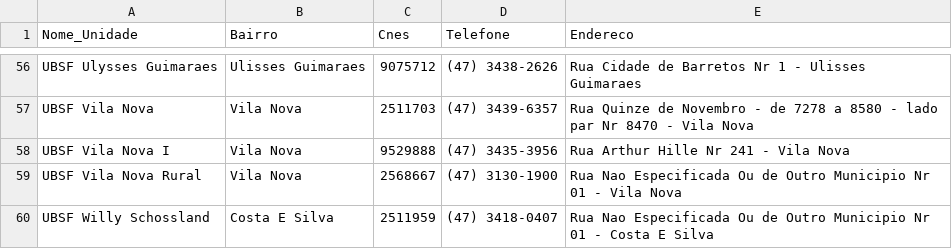
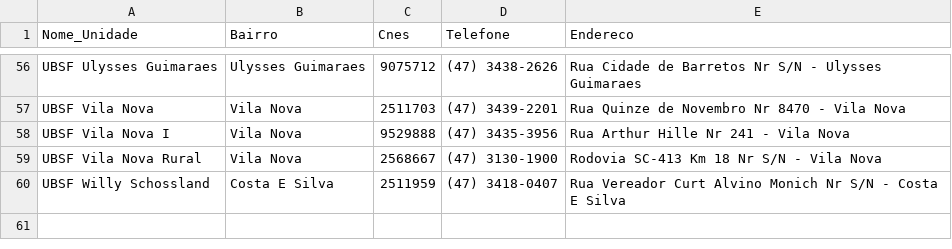
Before and after one commit to fablabjoinville/agenda-saude, a CSV file: scripts/ubs_com_endereco.csv, drawn as a sheet; only a part is shown, gaps mark what is left out; the diff covers the shown part only; the diff names each change by its address in the sheet, - before the commit and + after, or states it on an @@ line.

Commit message:
Update address of UBS in ubs_com_endereco.csv

```diff
--- a/scripts/ubs_com_endereco.csv
+++ b/scripts/ubs_com_endereco.csv
-B56 (Bairro): Ulisses Guimaraes
+B56 (Bairro): Ulysses Guimaraes
-E56 (Endereco): …Barretos Nr 1 - Ulisses Guimaraes
+E56 (Endereco): …Barretos Nr S/N - Ulysses Guimaraes
-D57 (Telefone): (47) 3439-6357
+D57 (Telefone): (47) 3439-2201
-E57 (Endereco): …de Novembro - de 7278 a 8580 - lado par Nr 8470…
+E57 (Endereco): …de Novembro Nr 8470…
-E59 (Endereco): Rua Nao Especificada Ou de Outro Municipio Nr 01 - Vila…
+E59 (Endereco): Rodovia SC-413 Km 18 Nr S/N - Vila…
-E60 (Endereco): Rua Nao Especificada Ou de Outro Municipio Nr 01 - Costa…
+E60 (Endereco): Rua Vereador Curt Alvino Monich Nr S/N - Costa…
```
Also changed, not shown: 56 edited cells elsewhere in this file.
